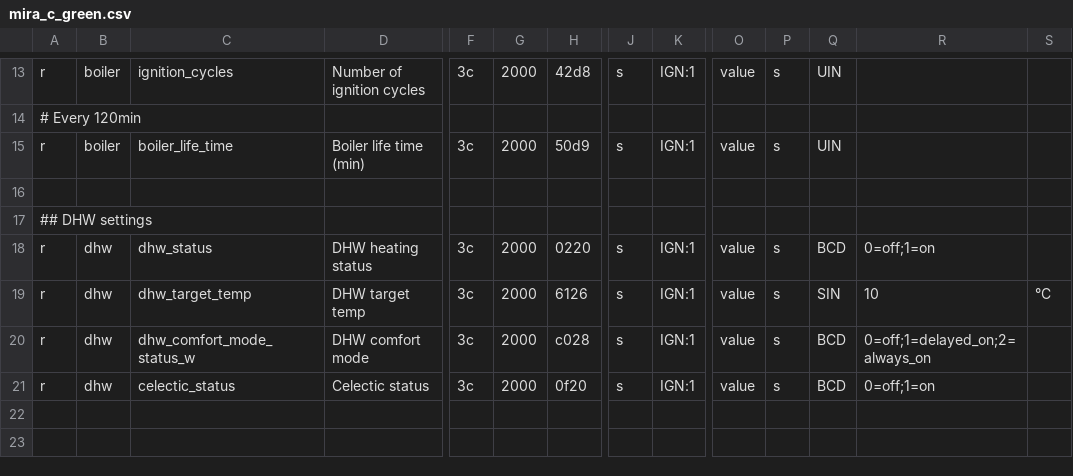
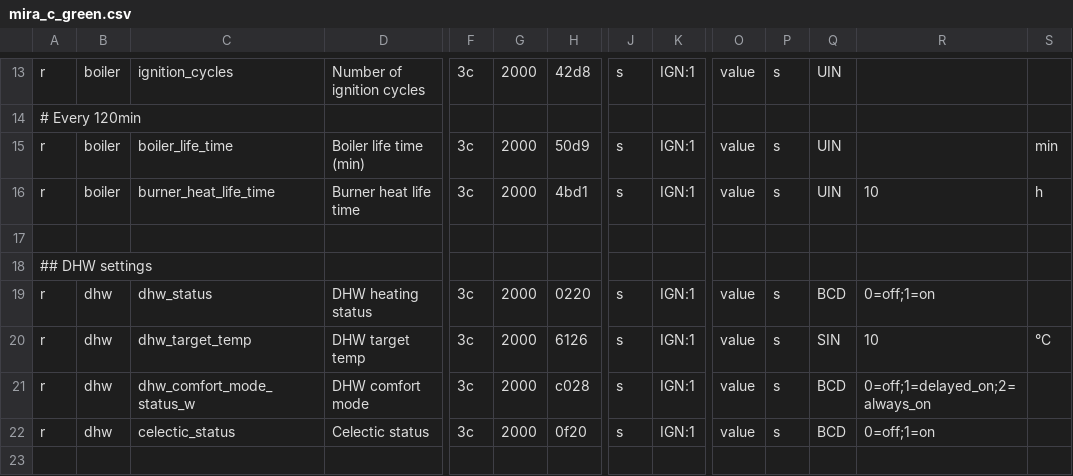
Before and after one commit to ysard/ebusd_configuration_chaffoteaux_bridgenet, a CSV file: mira_c_green.csv, drawn as a sheet; only a part is shown, gaps mark what is left out; the shorter side is filled out with more unchanged rows; rows hold the shown columns only; the diff names each change by its address in the sheet, - before the commit and + after, or states it on an @@ line.

Commit message:
Add word 4bd1 for Burner heat life time; add unit to boiler life time

```diff
--- a/mira_c_green.csv
+++ b/mira_c_green.csv
-S15: (empty)
+S15: min
+row 16: r | boiler | burner_heat_life_time | Burner heat life time | 3c | 2000 | 4bd1 | s | IGN:1 | value | s | UIN | 10 | h
```
